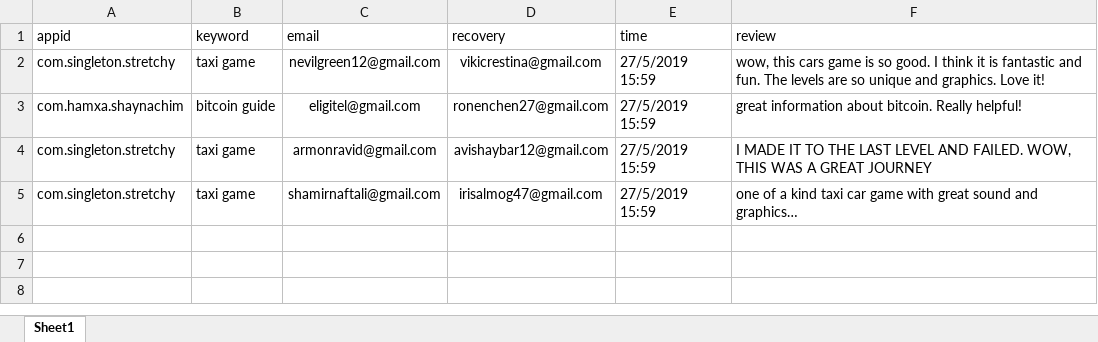
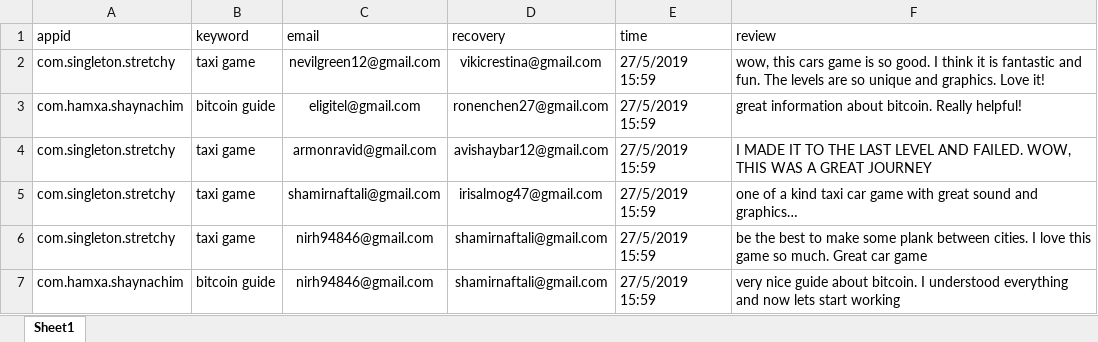
Before and after one commit to sugarderryfire/ReviewsProject, an Excel workbook: reviewdb.xlsx, sheet Sheet1, drawn as a sheet; values as stored, in another font and other column widths than the file's, no borders; the diff names each change by its address in the sheet, - before the commit and + after, or states it on an @@ line.

Commit message:
Add files via upload

```diff
--- a/reviewdb.xlsx (sheet Sheet1)
+++ b/reviewdb.xlsx (sheet Sheet1)
+row 6: com.singleton.stretchy | taxi game | nirh94846@gmail.com | shamirnaftali@gmail.com | 27/5/2019 15:59 | be the best to make some plank between cities. I love this game so much. Great car game
+row 7: com.hamxa.shaynachim | bitcoin guide | nirh94846@gmail.com | shamirnaftali@gmail.com | 27/5/2019 15:59 | very nice guide about bitcoin. I understood everything and now lets start working
```
